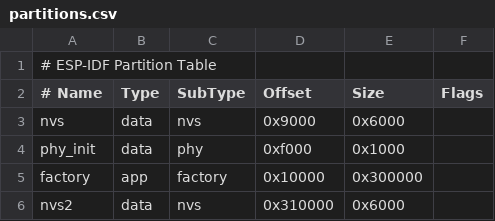
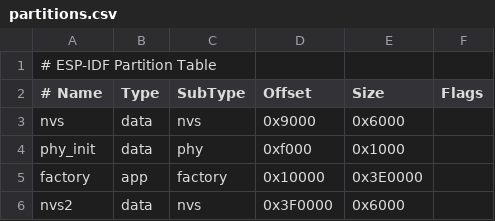
Before and after one commit to fxzfdazy/cuktech-ble-ha, a CSV file: esp32_ble/partitions.csv, drawn as a sheet.

```diff
--- a/esp32_ble/partitions.csv
+++ b/esp32_ble/partitions.csv
@@ -4,3 +4,3 @@ nvs,      data, nvs,     0x9000,  0x6000,
 phy_init, data, phy,     0xf000,  0x1000,
-factory,  app,  factory, 0x10000, 0x300000,
-nvs2,     data, nvs,     0x310000,0x6000,
+factory,  app,  factory, 0x10000, 0x3E0000,
+nvs2,     data, nvs,     0x3F0000,0x6000,
```
Also changed, not shown: 18 other files.
